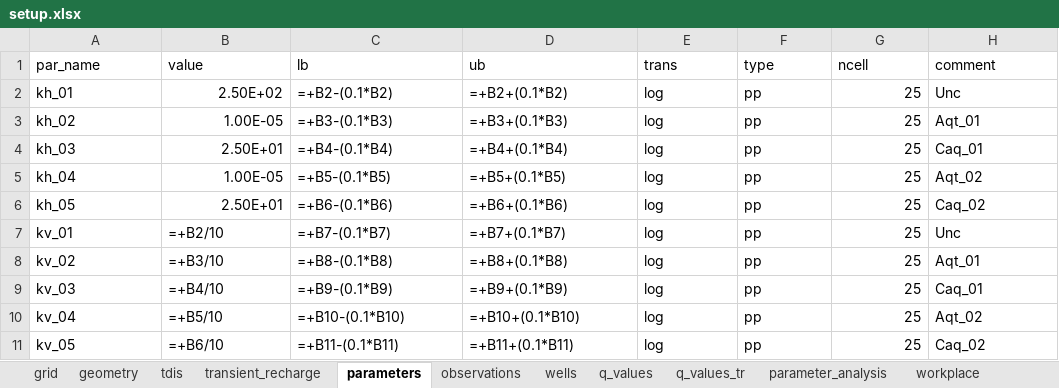
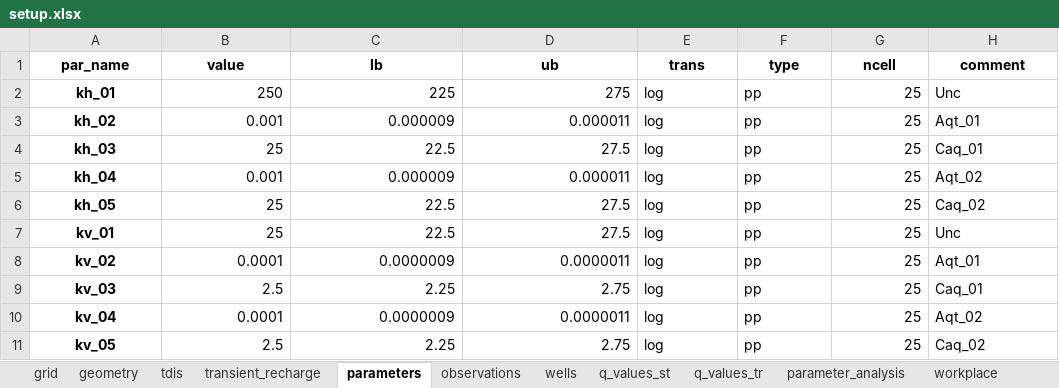
Before and after one commit to femarivera/ConfinedLab, an Excel workbook: setup.xlsx, sheet parameters, drawn as a sheet; only a part is shown; values as stored, in another font and other column widths than the file's, no borders; formulas without a stored value are shown as written; the diff covers the shown part only; the diff names each change by its address in the sheet, - before the commit and + after, or states it on an @@ line.

Commit message:
Add parameter_analysis.py file and modify model setup files accordingly

```diff
--- a/setup.xlsx (sheet parameters)
+++ b/setup.xlsx (sheet parameters)
-sheet tab: q_values
+sheet tab: q_values_st
@@ A1:H1 bold: off → on, alignment: left → center @@
@@ A2:A11 bold: off → on, alignment: left → center @@
-B2 (value): 2.50E+02
+B2 (value): 250
-C2 (lb): =+B2-(0.1*B2)
+C2 (lb): 225
-D2 (ub): =+B2+(0.1*B2)
+D2 (ub): 275
-B3 (value): 1.00E-05
+B3 (value): 0.001
-C3 (lb): =+B3-(0.1*B3)
+C3 (lb): 0.000009
-D3 (ub): =+B3+(0.1*B3)
+D3 (ub): 0.000011
-B4 (value): 2.50E+01
+B4 (value): 25
-C4 (lb): =+B4-(0.1*B4)
+C4 (lb): 22.5
-D4 (ub): =+B4+(0.1*B4)
+D4 (ub): 27.5
-B5 (value): 1.00E-05
+B5 (value): 0.001
-C5 (lb): =+B5-(0.1*B5)
+C5 (lb): 0.000009
-D5 (ub): =+B5+(0.1*B5)
+D5 (ub): 0.000011
-B6 (value): 2.50E+01
+B6 (value): 25
-C6 (lb): =+B6-(0.1*B6)
+C6 (lb): 22.5
-D6 (ub): =+B6+(0.1*B6)
+D6 (ub): 27.5
-B7 (value): =+B2/10
+B7 (value): 25
-C7 (lb): =+B7-(0.1*B7)
+C7 (lb): 22.5
-D7 (ub): =+B7+(0.1*B7)
+D7 (ub): 27.5
-B8 (value): =+B3/10
+B8 (value): 0.0001
-C8 (lb): =+B8-(0.1*B8)
+C8 (lb): 0.0000009
-D8 (ub): =+B8+(0.1*B8)
+D8 (ub): 0.0000011
-B9 (value): =+B4/10
+B9 (value): 2.5
-C9 (lb): =+B9-(0.1*B9)
+C9 (lb): 2.25
-D9 (ub): =+B9+(0.1*B9)
+D9 (ub): 2.75
-B10 (value): =+B5/10
+B10 (value): 0.0001
-C10 (lb): =+B10-(0.1*B10)
+C10 (lb): 0.0000009
-D10 (ub): =+B10+(0.1*B10)
+D10 (ub): 0.0000011
-B11 (value): =+B6/10
+B11 (value): 2.5
-C11 (lb): =+B11-(0.1*B11)
+C11 (lb): 2.25
-D11 (ub): =+B11+(0.1*B11)
+D11 (ub): 2.75
```
Also changed, not shown: 45 edited cells and cell formats elsewhere in this sheet, sheet workplace, sheet transient_recharge, sheet q_values_tr, sheet wells, sheet q_values_st, sheet parameter_analysis, 1 more sheet, 5 other files.
